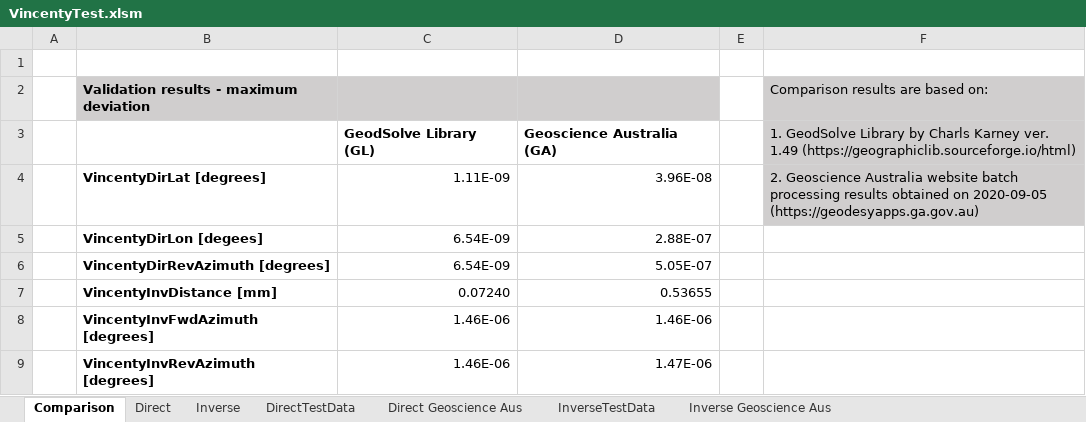
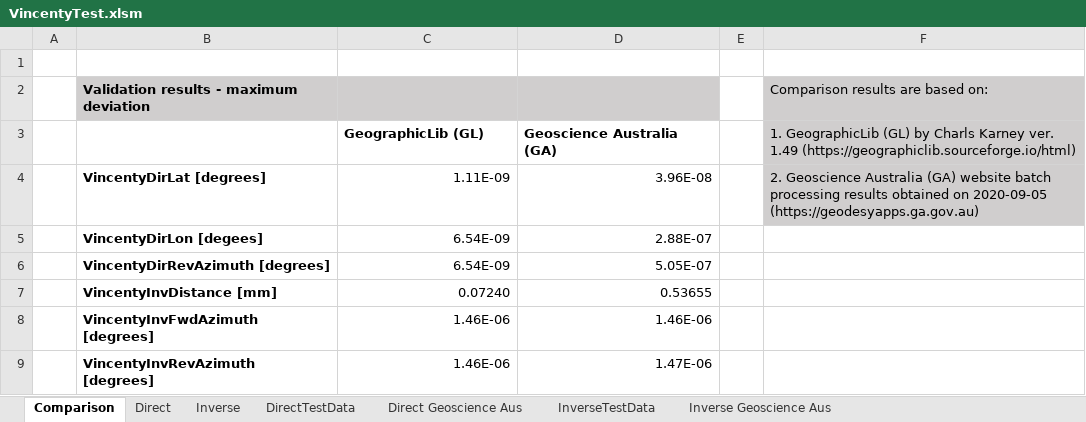
Before and after one commit to tdjastrzebski/Vincenty-Excel, an Excel workbook: VincentyTest.xlsm, sheet Comparison, drawn as a sheet; values as stored, in another font and other column widths than the file's, no borders; charts and pictures not drawn; the diff names each change by its address in the sheet, - before the commit and + after, or states it on an @@ line.

```diff
--- a/VincentyTest.xlsm (sheet Comparison)
+++ b/VincentyTest.xlsm (sheet Comparison)
-C3: GeodSolve Library (GL)
+C3: GeographicLib (GL)
-F3 (Comparison results are based on:): 1. GeodSolve Library by Charls…
+F3 (Comparison results are based on:): 1. GeographicLib (GL) by Charls…
-F4 (Comparison results are based on:): …Geoscience Australia website batch…
+F4 (Comparison results are based on:): …Geoscience Australia (GA) website batch…
```
Also changed, not shown: 3 other files.
